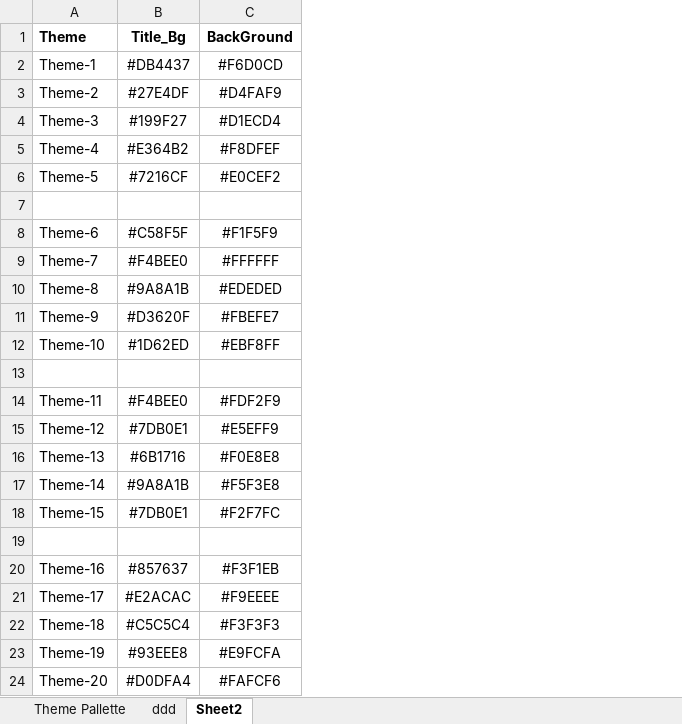
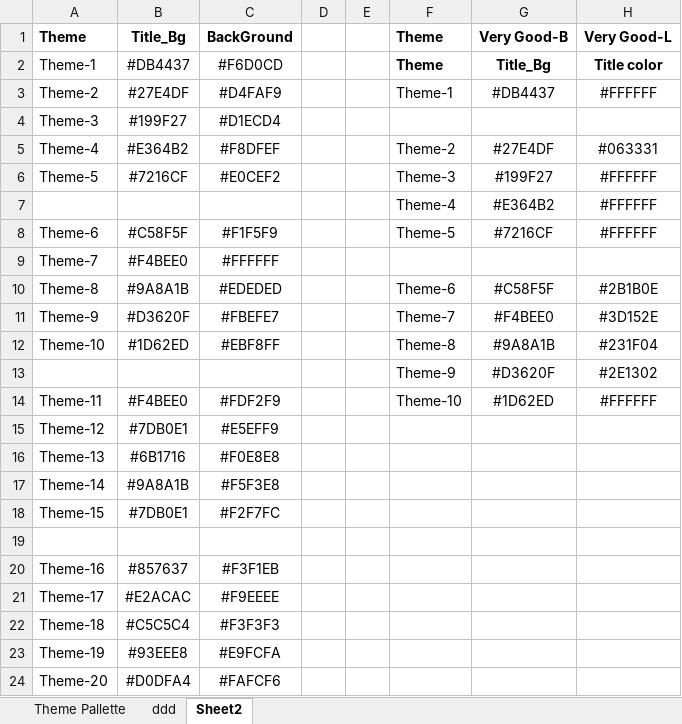
Before and after one commit to shashikanthmbhat/Patient-satisfaction-survay, an Excel workbook: Data/Theme Pallette.xlsx, sheet Sheet2, drawn as a sheet; values as stored, in another font and other column widths than the file's, no borders; the diff names each change by its address in the sheet, - before the commit and + after, or states it on an @@ line.

```diff
--- a/Data/Theme Pallette.xlsx (sheet Sheet2)
+++ b/Data/Theme Pallette.xlsx (sheet Sheet2)
+column D, empty
+column E, empty
+column F (Theme), rows 2-14: Theme | Theme-1 |  | Theme-2 | Theme-3 | Theme-4 | Theme-5 |  | Theme-6 | Theme-7 | Theme-8 | Theme-9 | Theme-10
+column G (Very Good-B), rows 2-14: Title_Bg | #DB4437 |  | #27E4DF | #199F27 | #E364B2 | #7216CF |  | #C58F5F | #F4BEE0 | #9A8A1B | #D3620F | #1D62ED
+column H (Very Good-L), rows 2-14: Title color | #FFFFFF |  | #063331 | #FFFFFF | #FFFFFF | #FFFFFF |  | #2B1B0E | #3D152E | #231F04 | #2E1302 | #FFFFFF
-row 7: (empty)
+row 7:  |  |  |  |  | Theme-4 | #E364B2 | #FFFFFF
-row 13: (empty)
+row 13:  |  |  |  |  | Theme-9 | #D3620F | #2E1302
```
Also changed, not shown: sheet ddd, 21 other files.
